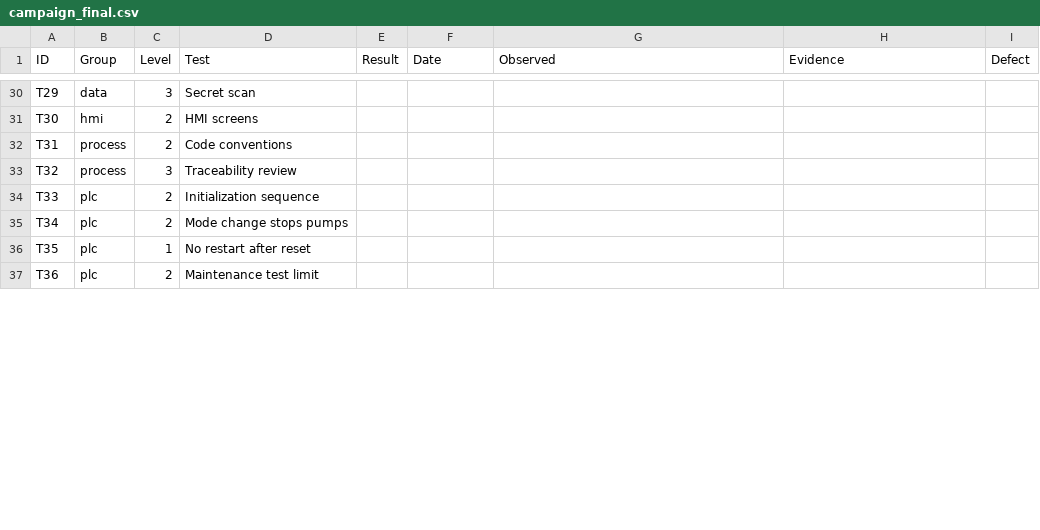
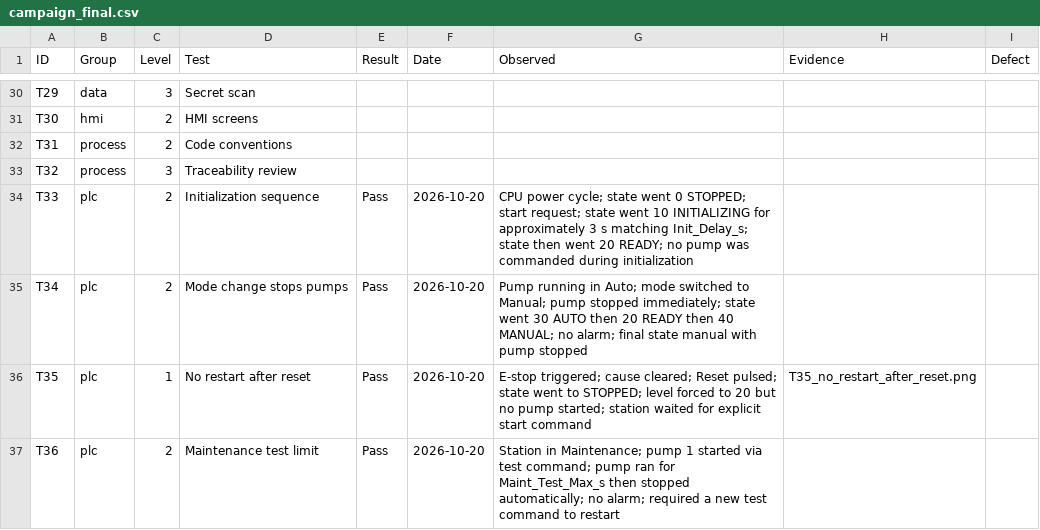
Before and after one commit to HoraEmbedded/smart-pumping-station, a CSV file: 06_tests/campaign_final.csv, drawn as a sheet; only a part is shown, gaps mark what is left out; the diff covers the shown part only.

Commit message:
test: replay the PLC tests on the frozen build

```diff
--- a/06_tests/campaign_final.csv
+++ b/06_tests/campaign_final.csv
@@ -33,5 +33,5 @@ T31,process,2,Code conventions,,,,,
 T32,process,3,Traceability review,,,,,
-T33,plc,2,Initialization sequence,,,,,
-T34,plc,2,Mode change stops pumps,,,,,
-T35,plc,1,No restart after reset,,,,,
-T36,plc,2,Maintenance test limit,,,,,
+T33,plc,2,Initialization sequence,Pass,2026-10-20,CPU power cycle; state went 0 STOPPED; start request; state went 10 INITIALIZING for approximately 3 s matching Init_Delay_s; state then went 20 READY; no pump was commanded during initialization,,
+T34,plc,2,Mode change stops pumps,Pass,2026-10-20,Pump running in Auto; mode switched to Manual; pump stopped immediately; state went 30 AUTO then 20 READY then 40 MANUAL; no alarm; final state manual with pump stopped,,
+T35,plc,1,No restart after reset,Pass,2026-10-20,E-stop triggered; cause cleared; Reset pulsed; state went to STOPPED; level forced to 20 but no pump started; station waited for explicit start command,T35_no_restart_after_reset.png,
+T36,plc,2,Maintenance test limit,Pass,2026-10-20,Station in Maintenance; pump 1 started via test command; pump ran for Maint_Test_Max_s then stopped automatically; no alarm; required a new test command to restart,,
```
Also changed, not shown: 90 edited cells elsewhere in this file, 01_requirements/requirements_traceability_matrix.csv, 10 other files.
